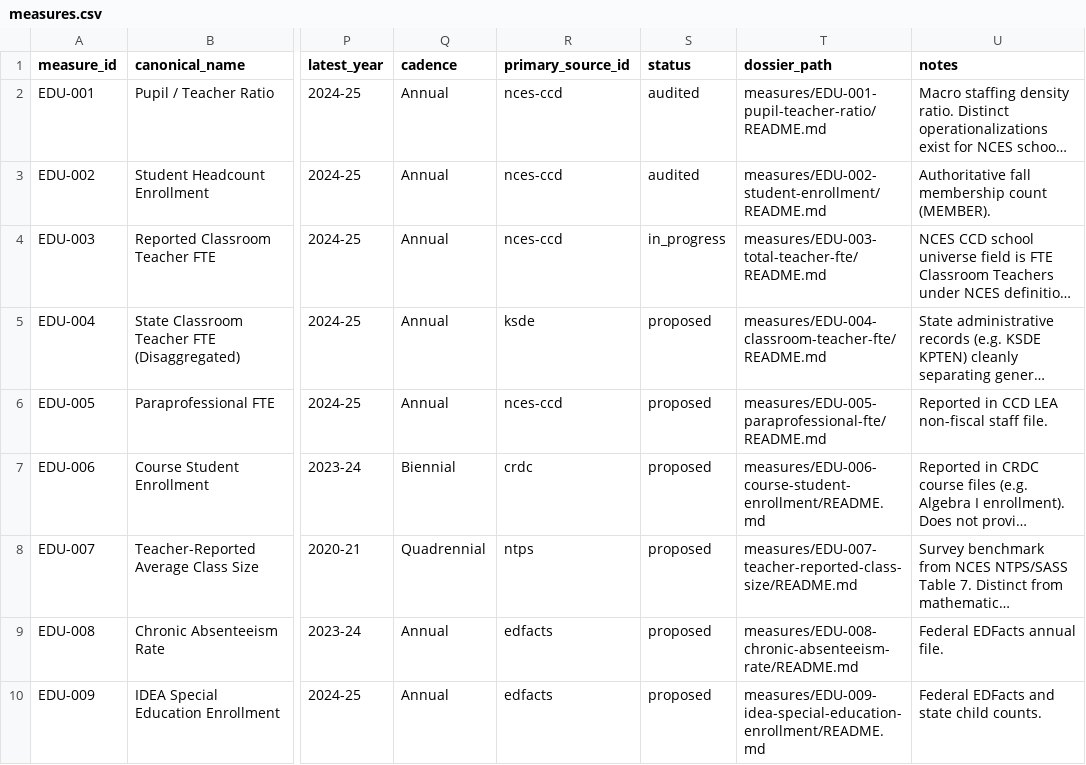
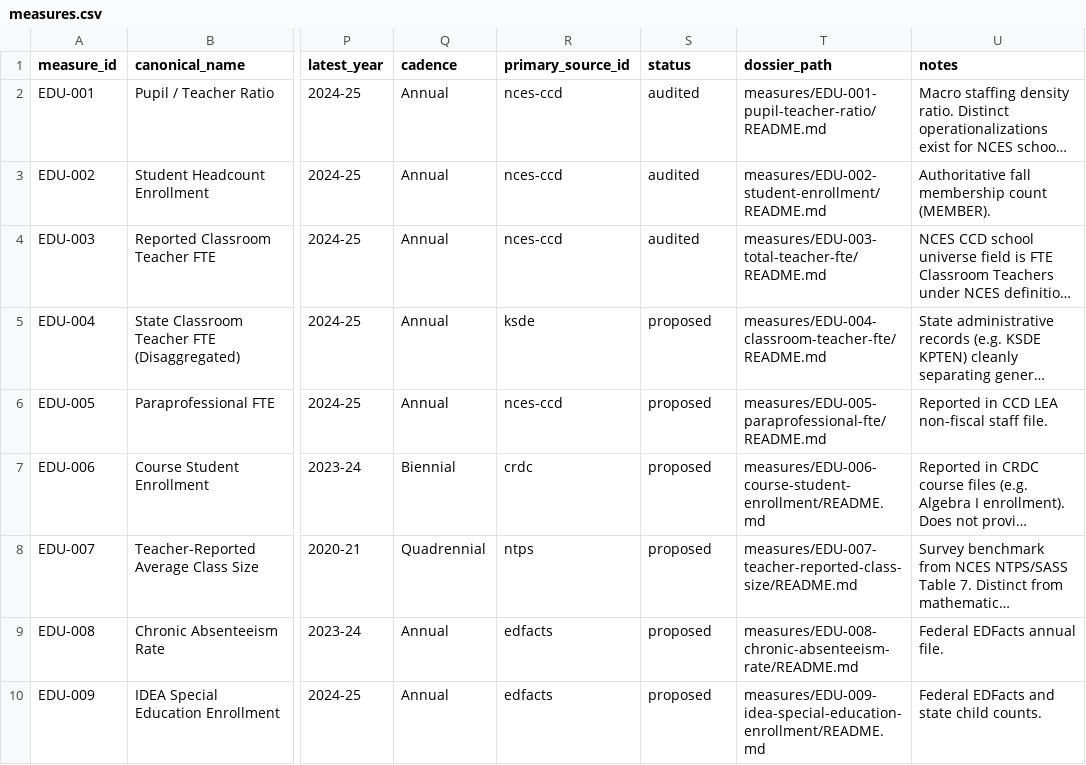
Before and after one commit to admiralorbiter/computational-sketchbook, a CSV file: 2026/2026-09-26-education-data-observatory/registry/measures.csv, drawn as a sheet; only a part is shown, gaps mark what is left out; long unchanged cells end in …; the diff names each change by its address in the sheet, - before the commit and + after, or states it on an @@ line.

```diff
--- a/2026/2026-09-26-education-data-observatory/registry/measures.csv
+++ b/2026/2026-09-26-education-data-observatory/registry/measures.csv
-S4 (status): in_progress
+S4 (status): audited
```
Also changed, not shown: 8 other files.
